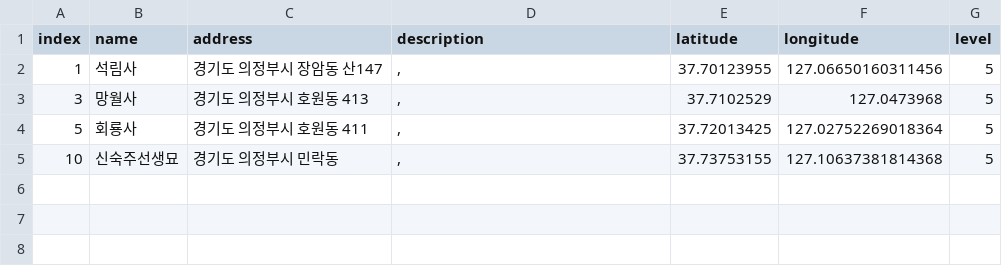
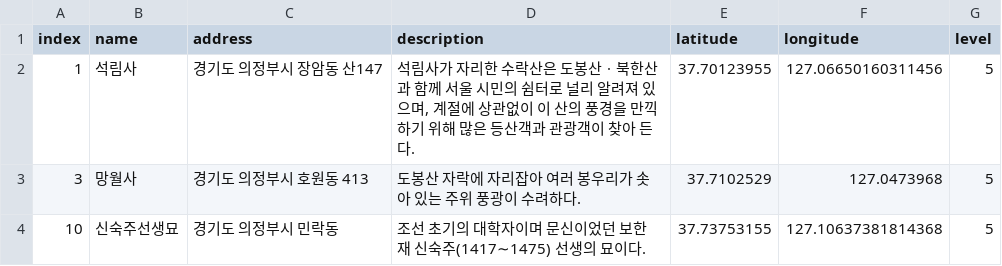
Before and after one commit to leedongyull/google-map-crawling, a CSV file: output/경기도/경기도_의정부시.csv, drawn as a sheet.

Commit message:
Update 경기도_의정부시.csv

```diff
--- a/output/경기도/경기도_의정부시.csv
+++ b/output/경기도/경기도_의정부시.csv
@@ -1,5 +1,4 @@
 index,name,address,description,latitude,longitude,level
-1,석림사,경기도 의정부시 장암동 산147,",",37.70123955,127.06650160311456,5
-3,망월사,경기도 의정부시 호원동 413,",",37.7102529,127.0473968,5
-5,회룡사,경기도 의정부시 호원동 411,",",37.72013425,127.02752269018364,5
-10,신숙주선생묘,경기도 의정부시 민락동,",",37.73753155,127.10637381814368,5
+1,석림사,경기도 의정부시 장암동 산147,"석림사가 자리한 수락산은 도봉산ㆍ북한산과 함께 서울 시민의 쉼터로 널리 알려져 있으며, 계절에 상관없이 이 산의 풍경을 만끽하기 위해 많은 등산객과 관광객이 찾아 든다. ",37.70123955,127.06650160311456,5
+3,망월사,경기도 의정부시 호원동 413,"도봉산 자락에 자리잡아 여러 봉우리가 솟아 있는 주위 풍광이 수려하다.",37.7102529,127.0473968,5
+10,신숙주선생묘,경기도 의정부시 민락동,"조선 초기의 대학자이며 문신이었던 보한재 신숙주(1417∼1475) 선생의 묘이다.",37.73753155,127.10637381814368,5
```
